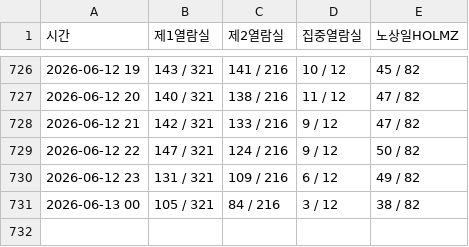
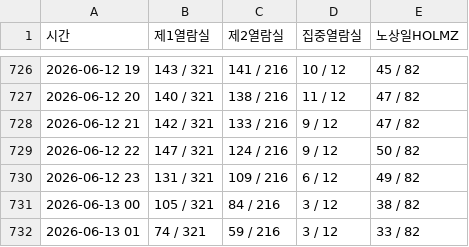
Before and after one commit to seseminy/TensorProgramming, a CSV file: seat_data.csv, drawn as a sheet; only a part is shown, gaps mark what is left out.

```diff
--- a/seat_data.csv
+++ b/seat_data.csv
@@ -731 +731,2 @@
 2026-06-13 00,105 / 321,84 / 216,3 / 12,38 / 82
+2026-06-13 01,74 / 321,59 / 216,3 / 12,33 / 82
```
